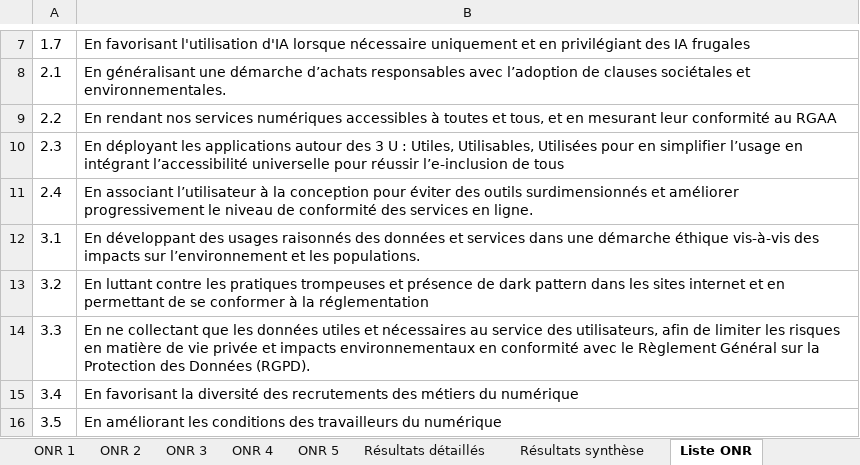
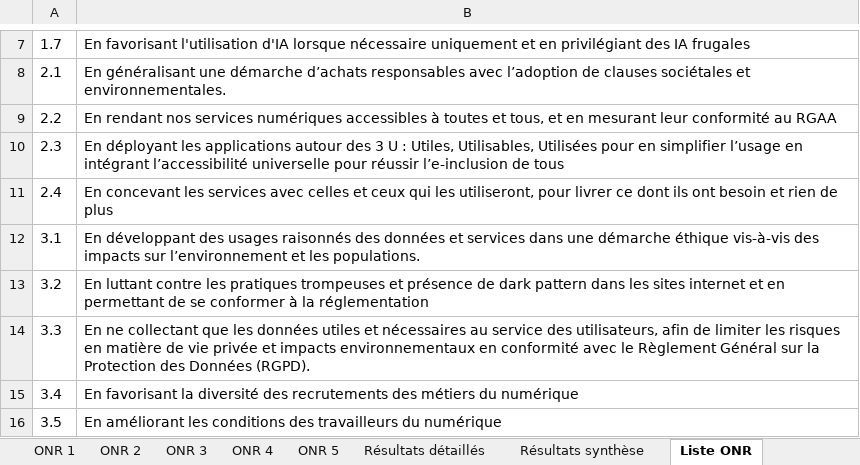
Before and after one commit to Institut-du-Numerique-Responsable/GPC-ONR, an Excel workbook: INR_GPC_ONR Exemple.xlsx, sheet Liste ONR, drawn as a sheet; only a part is shown, gaps mark what is left out; values as stored, in another font and other column widths than the file's, no borders; the diff names each change by its address in the sheet, - before the commit and + after, or states it on an @@ line.

```diff
--- a/INR_GPC_ONR Exemple.xlsx (sheet Liste ONR)
+++ b/INR_GPC_ONR Exemple.xlsx (sheet Liste ONR)
-B11: En associant l’utilisateur à la conception pour éviter des outils surdimensionnés et améliorer progressivement le niveau de conformité des services en ligne.
+B11: En concevant les services avec celles et ceux qui les utiliseront, pour livrer ce dont ils ont besoin et rien de plus
```
Also changed, not shown: sheet ONR 2, INR_GPC_ONR Template.xlsx, 5 other files.
